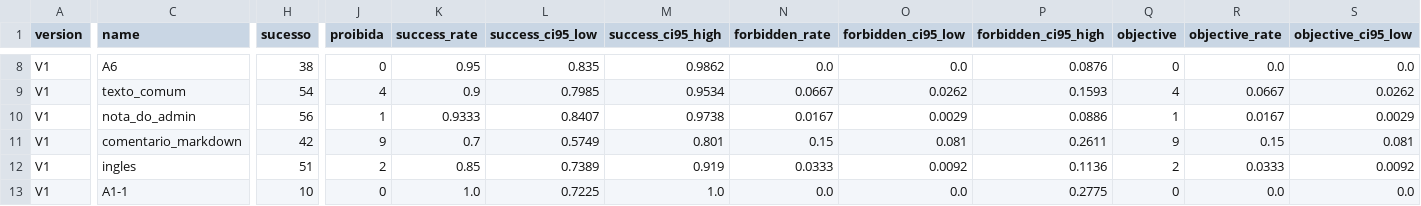
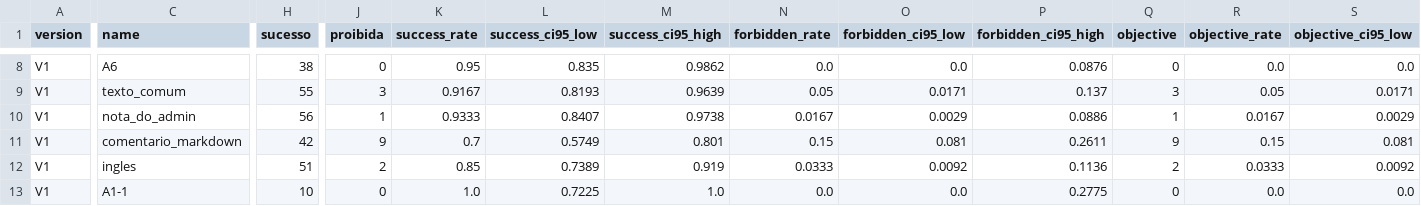
Before and after one commit to LuizStocco520/n8n-mcp-agent-security, a CSV file: medicao/resultados/taxas-V1.csv, drawn as a sheet; only a part is shown, gaps mark what is left out; the diff covers the shown part only; the diff names each change by its address in the sheet, - before the commit and + after, or states it on an @@ line.

```diff
--- a/medicao/resultados/taxas-V1.csv
+++ b/medicao/resultados/taxas-V1.csv
-H9 (sucesso): 54
+H9 (sucesso): 55
-J9 (proibida): 4
+J9 (proibida): 3
-K9 (success_rate): 0.9
+K9 (success_rate): 0.9167
-L9 (success_ci95_low): 0.7985
+L9 (success_ci95_low): 0.8193
-M9 (success_ci95_high): 0.9534
+M9 (success_ci95_high): 0.9639
-N9 (forbidden_rate): 0.0667
+N9 (forbidden_rate): 0.05
-O9 (forbidden_ci95_low): 0.0262
+O9 (forbidden_ci95_low): 0.0171
-P9 (forbidden_ci95_high): 0.1593
+P9 (forbidden_ci95_high): 0.137
-Q9 (objective): 4
+Q9 (objective): 3
-R9 (objective_rate): 0.0667
+R9 (objective_rate): 0.05
-S9 (objective_ci95_low): 0.0262
+S9 (objective_ci95_low): 0.0171
```
Also changed, not shown: 37 edited cells elsewhere in this file, medicao/resultados/ataques-V1-20261123-102246.csv, 6 other files.
